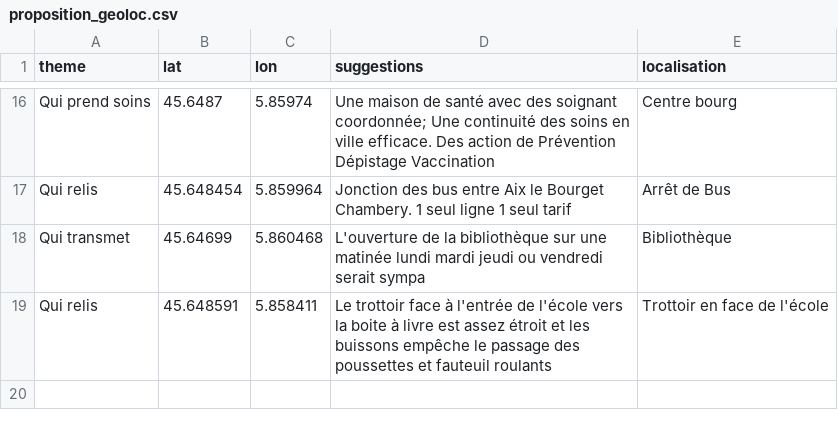
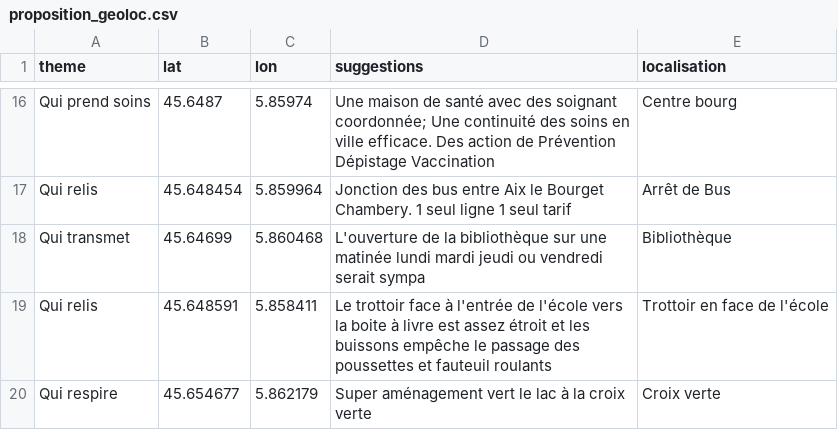
Before and after one commit to Tonow/Vivre-le-bourget-Map-idee, a CSV file: proposition_geoloc.csv, drawn as a sheet; only a part is shown, gaps mark what is left out; the diff names each change by its address in the sheet, - before the commit and + after, or states it on an @@ line.

Commit message:
fixup! fixup! fixup! fixup! fixup! fixup! prop n+1

```diff
--- a/proposition_geoloc.csv
+++ b/proposition_geoloc.csv
+row 20: Qui respire | 45.654677 | 5.862179 | Super aménagement vert le lac à la croix verte | Croix verte
```
